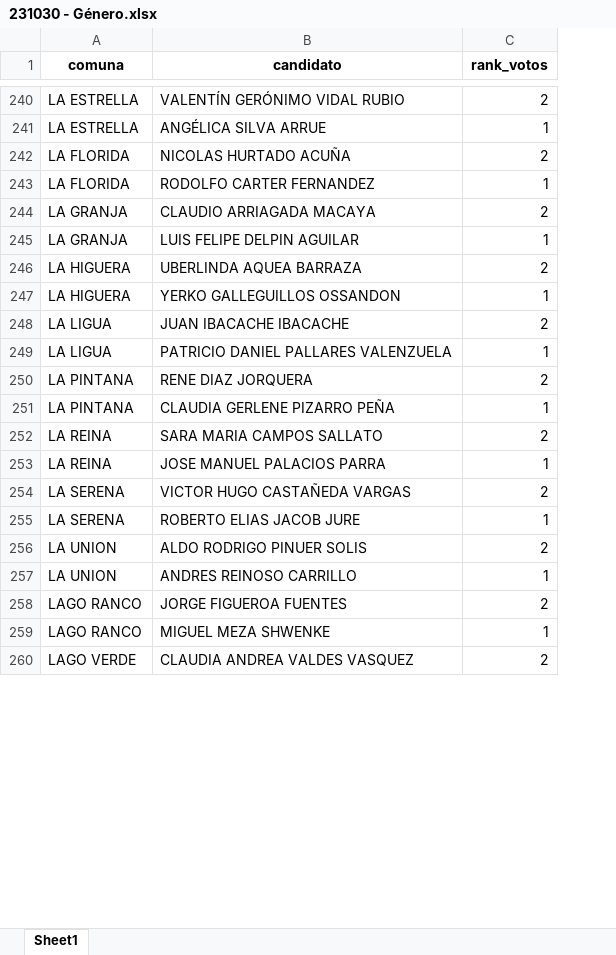
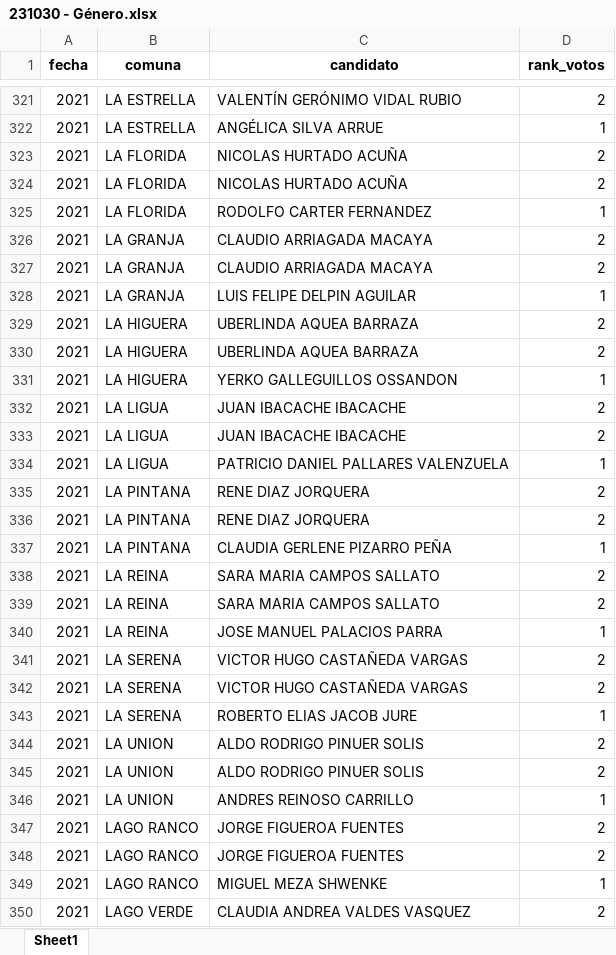
Before and after one commit to snaraya/datos_municipales, an Excel workbook: output/231030 - Género.xlsx, sheet Sheet1, drawn as a sheet; only a part is shown, gaps mark what is left out; values as stored, in another font and other column widths than the file's, no borders; the diff covers the shown part only; the diff names each change by its address in the sheet, - before the commit and + after, or states it on an @@ line.

```diff
--- a/output/231030 - Género.xlsx (sheet Sheet1)
+++ b/output/231030 - Género.xlsx (sheet Sheet1)
+column A (fecha), rows 321-323: all 2021; row 325: 2021; rows 327-329: all 2021; row 331: 2021; rows 333-335: all 2021; row 337: 2021; rows 339-341: all 2021; row 343: 2021; rows 345-347: all 2021; rows 349-350: 2021 | 2021
+row 324: 2021 | LA FLORIDA | NICOLAS HURTADO ACUÑA | 2
+row 326: 2021 | LA GRANJA | CLAUDIO ARRIAGADA MACAYA | 2
+row 330: 2021 | LA HIGUERA | UBERLINDA AQUEA BARRAZA | 2
+row 332: 2021 | LA LIGUA | JUAN IBACACHE IBACACHE | 2
+row 336: 2021 | LA PINTANA | RENE DIAZ JORQUERA | 2
+row 338: 2021 | LA REINA | SARA MARIA CAMPOS SALLATO | 2
+row 342: 2021 | LA SERENA | VICTOR HUGO CASTAÑEDA VARGAS | 2
+row 344: 2021 | LA UNION | ALDO RODRIGO PINUER SOLIS | 2
+row 348: 2021 | LAGO RANCO | JORGE FIGUEROA FUENTES | 2
```
Also changed, not shown: 233 added rows elsewhere in this sheet, output/electo e incumbente.xlsx, 13 other files.
